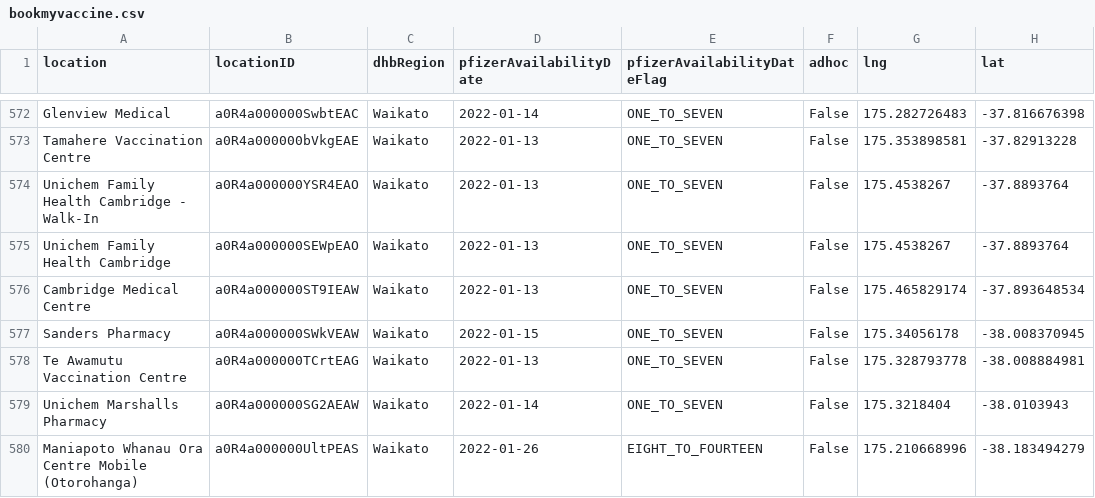
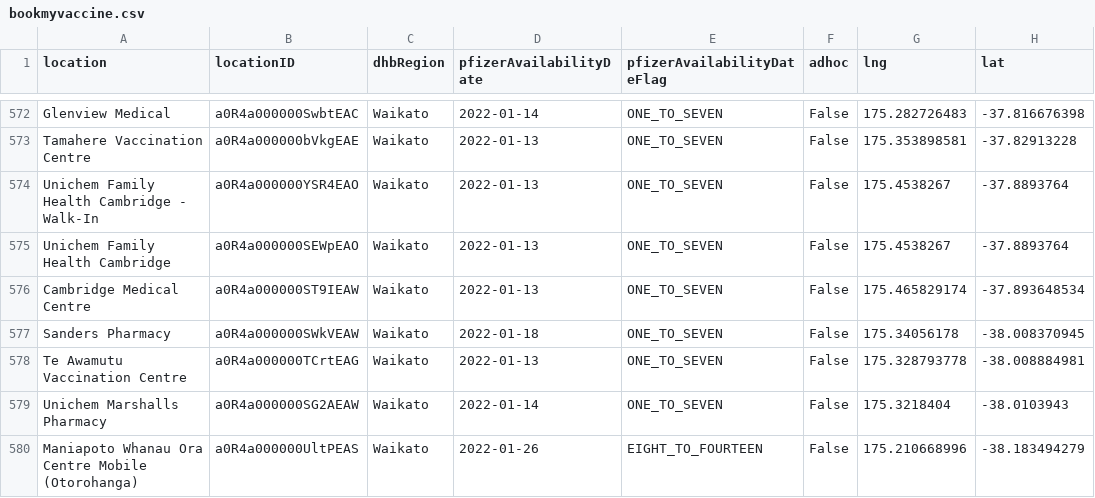
Before and after one commit to UoA-eResearch/nz-covid19-data-auto, a CSV file: vaccinations/bookmyvaccine.csv, drawn as a sheet; only a part is shown, gaps mark what is left out; the diff covers the shown part only; the diff names each change by its address in the sheet, - before the commit and + after, or states it on an @@ line.

```diff
--- a/vaccinations/bookmyvaccine.csv
+++ b/vaccinations/bookmyvaccine.csv
-D577 (pfizerAvailabilityDate): 2022-01-15
+D577 (pfizerAvailabilityDate): 2022-01-18
```
Also changed, not shown: 2 added rows, 2 removed rows, 20 moved rows and 31 edited cells elsewhere in this file, vaccinations/healthpoint_locations.csv, 2 other files.
